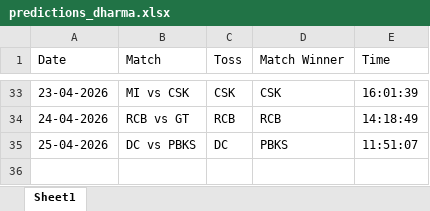
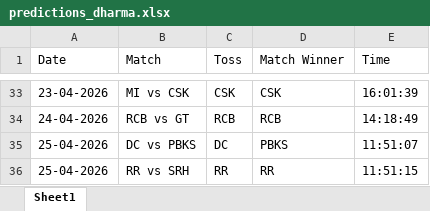
Before and after one commit to krshnavij/IPL_2025, an Excel workbook: predictions_dharma.xlsx, sheet Sheet1, drawn as a sheet; only a part is shown, gaps mark what is left out; values as stored, in another font and other column widths than the file's, no borders; the diff names each change by its address in the sheet, - before the commit and + after, or states it on an @@ line.

Commit message:
Update user predictions

```diff
--- a/predictions_dharma.xlsx (sheet Sheet1)
+++ b/predictions_dharma.xlsx (sheet Sheet1)
+row 36: 25-04-2026 | RR vs SRH | RR | RR | 11:51:15
```
